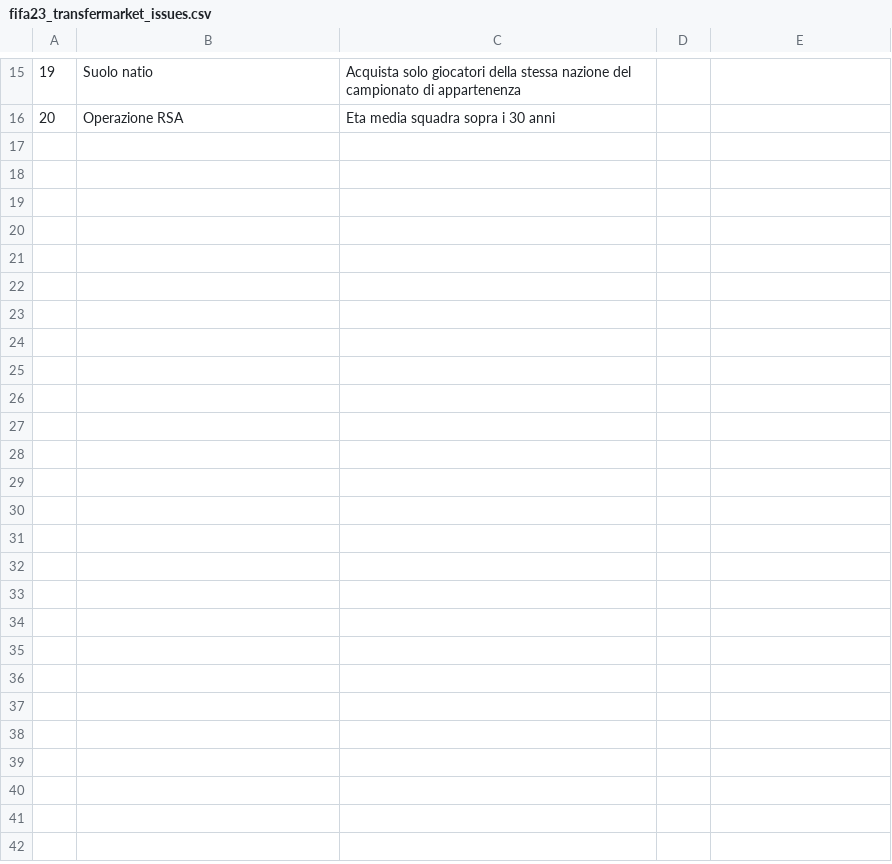
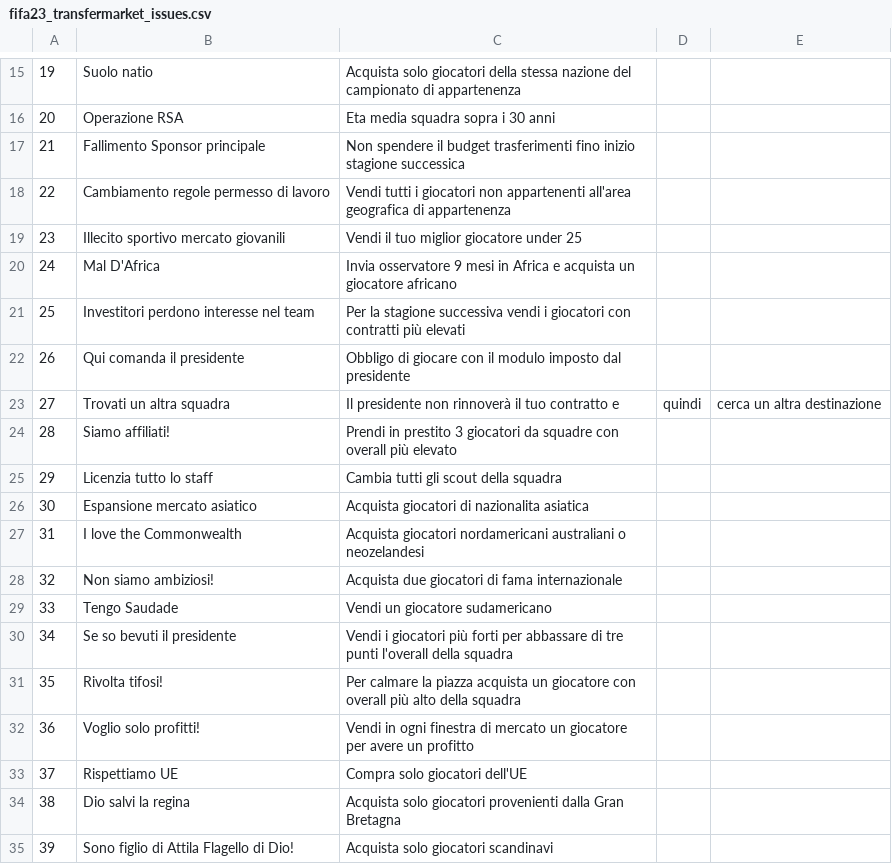
Before and after one commit to danielev86/fifa23-issuegenerator, a CSV file: fifa23-issueservice/src/main/resources/templates/csv/fifa23_transfermarket_issues.csv, drawn as a sheet; only a part is shown, gaps mark what is left out.

Commit message:
Add new players and market issues

```diff
--- a/fifa23-issueservice/src/main/resources/templates/csv/fifa23_transfermarket_issues.csv
+++ b/fifa23-issueservice/src/main/resources/templates/csv/fifa23_transfermarket_issues.csv
@@ -16 +16,20 @@
 20,Operazione RSA,Eta media squadra sopra i 30 anni
+21,Fallimento Sponsor principale,Non spendere il budget trasferimenti fino inizio stagione successica
+22,Cambiamento regole permesso di lavoro,Vendi tutti i giocatori non appartenenti all'area geografica di appartenenza
+23,Illecito sportivo mercato giovanili,Vendi il tuo miglior giocatore under 25
+24,Mal D'Africa,Invia osservatore 9 mesi in Africa e acquista un giocatore africano
+25,Investitori perdono interesse nel team,Per la stagione successiva vendi i giocatori con contratti più elevati
+26,Qui comanda il presidente,Obbligo di giocare con il modulo imposto dal presidente
+27,Trovati un altra squadra,Il presidente non rinnoverà il tuo contratto e, quindi, cerca un altra destinazione
+28,Siamo affiliati!,Prendi in prestito 3 giocatori da squadre con overall più elevato
+29,Licenzia tutto lo staff,Cambia tutti gli scout della squadra
+30,Espansione mercato asiatico,Acquista giocatori di nazionalita asiatica
+31,I love the Commonwealth,Acquista giocatori nordamericani australiani o neozelandesi
+32,Non siamo ambiziosi!,Acquista due giocatori di fama internazionale
+33,Tengo Saudade,Vendi un giocatore sudamericano
+34,Se so bevuti il presidente,Vendi i giocatori più forti per abbassare di tre punti l'overall della squadra
+35,Rivolta tifosi!,Per calmare la piazza acquista un giocatore con overall più alto della squadra
+36,Voglio solo profitti!,Vendi in ogni finestra di mercato un giocatore per avere un profitto
+37,Rispettiamo UE,Compra solo giocatori dell'UE
+38,Dio salvi la regina,Acquista solo giocatori provenienti dalla Gran Bretagna
+39,Sono figlio di Attila Flagello di Dio!,Acquista solo giocatori scandinavi
```
Also changed, not shown: fifa23-issueservice/src/main/resources/templates/csv/fifa23_injury_player_issues.csv, 4 other files.
